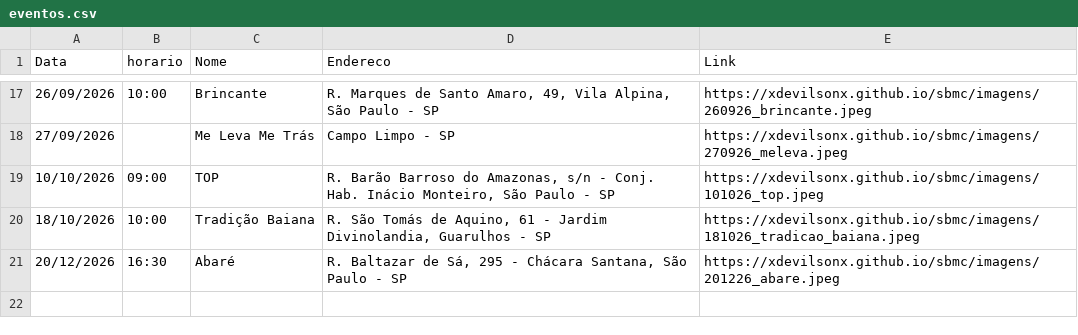
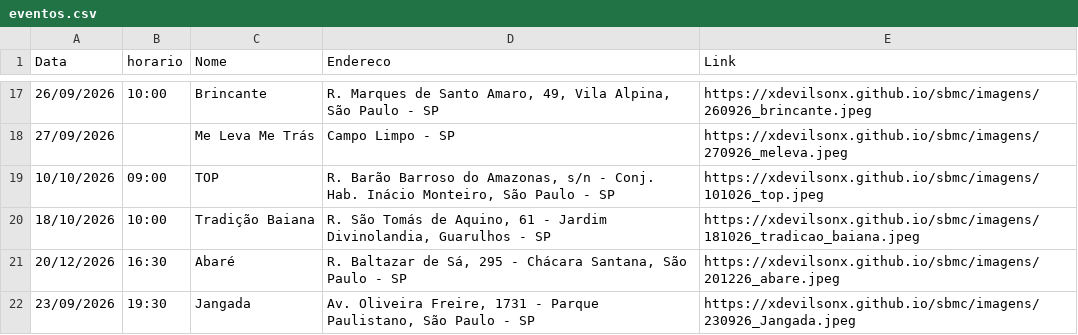
Before and after one commit to xdevilsonx/sbmc, a CSV file: eventos.csv, drawn as a sheet; only a part is shown, gaps mark what is left out.

```diff
--- a/eventos.csv
+++ b/eventos.csv
@@ -21 +21,2 @@ Data,horario,Nome,Endereco,Link
 20/12/2026,16:30,Abaré,"R. Baltazar de Sá, 295 - Chácara Santana, São Paulo - SP",https://xdevilsonx.github.io/sbmc/imagens/201226_abare.jpeg
+23/09/2026,19:30,Jangada,"Av. Oliveira Freire, 1731 - Parque Paulistano, São Paulo - SP",https://xdevilsonx.github.io/sbmc/imagens/230926_Jangada.jpeg
```
Also changed, not shown: 5 other files.
